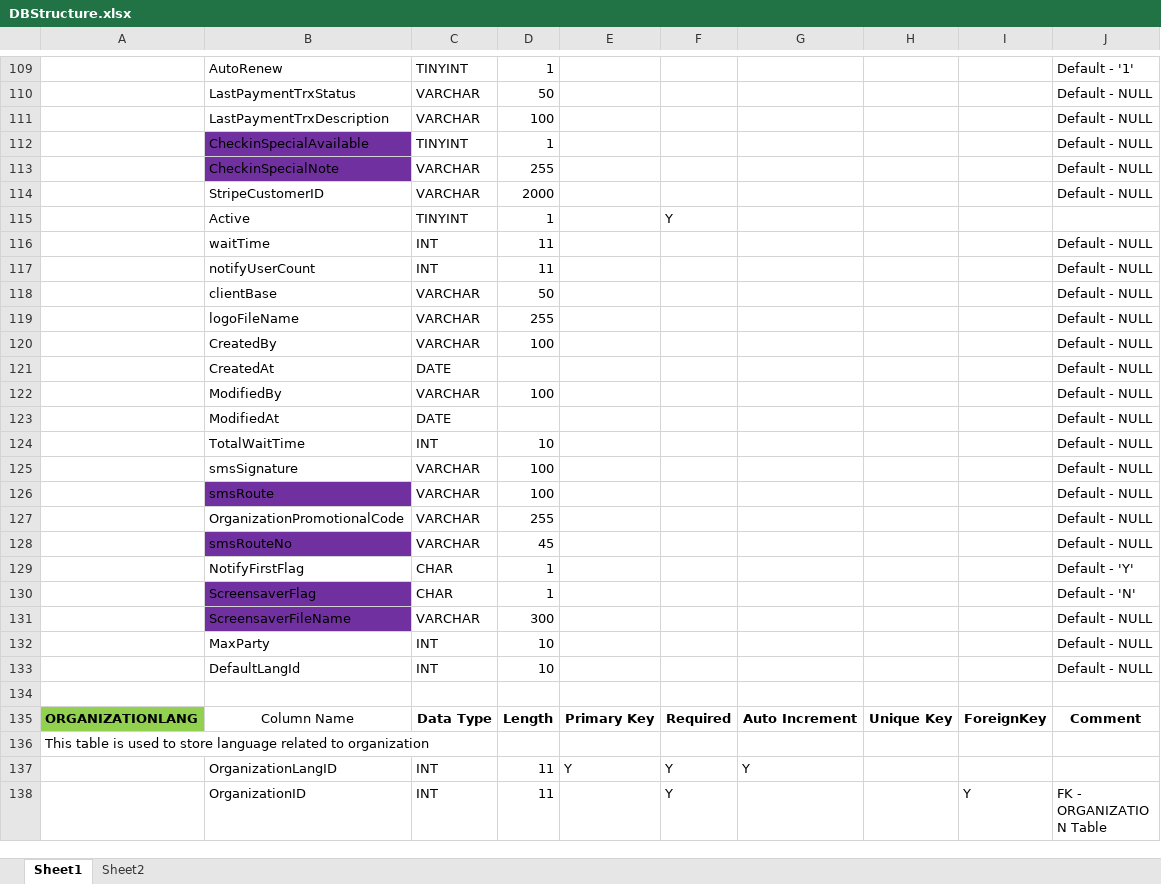
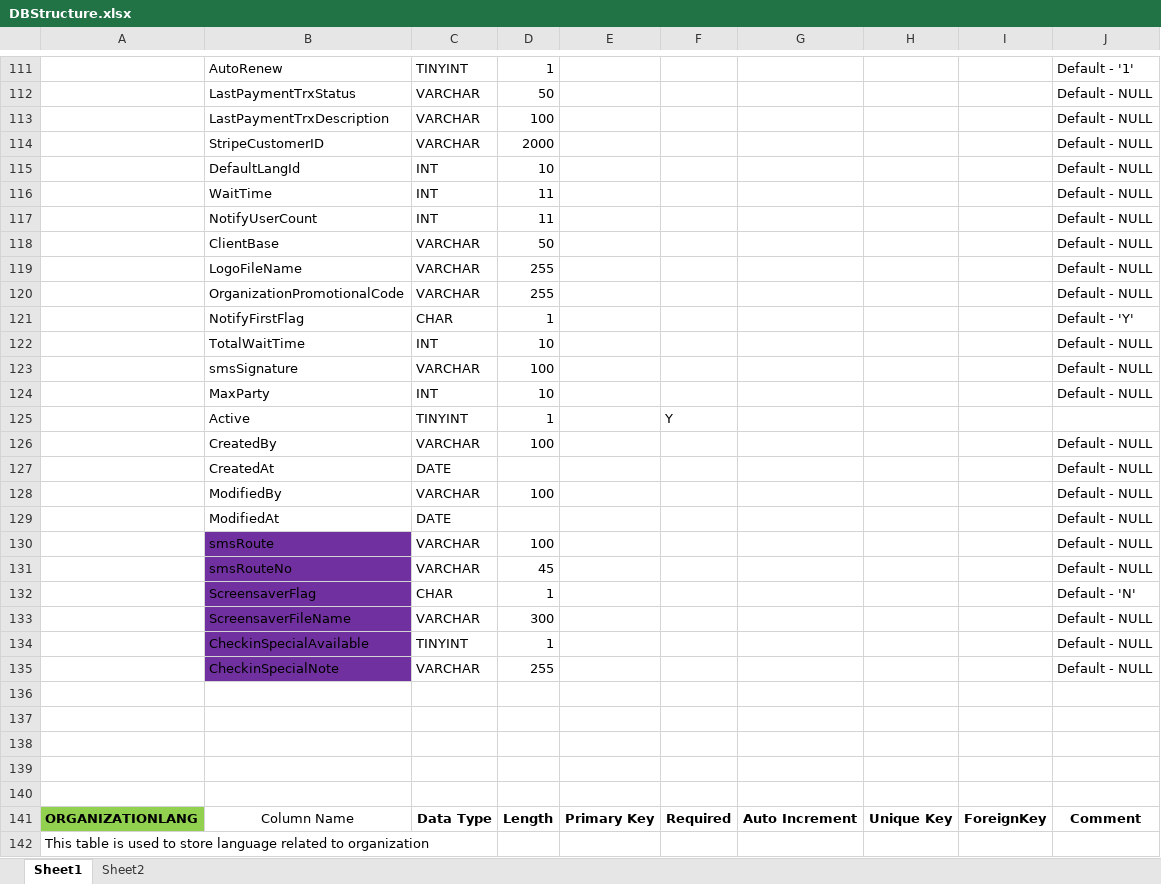
Before and after one commit to Rajanjain12/Rajan_jn, an Excel workbook: doc/TechRevamp/DBStructure.xlsx, sheet Sheet1, drawn as a sheet; only a part is shown, gaps mark what is left out; the shorter side is filled out with more unchanged rows; values as stored, in another font and other column widths than the file's, no borders; removed rows and columns are numbered as before the commit, all else as after; the diff covers the shown part only; the diff names each change by its address in the sheet, - before the commit and + after, or states it on an @@ line.

```diff
--- a/doc/TechRevamp/DBStructure.xlsx (sheet Sheet1)
+++ b/doc/TechRevamp/DBStructure.xlsx (sheet Sheet1)
+row 115:  | DefaultLangId | INT | 10 |  |  |  |  |  | Default - NULL
+row 116:  | WaitTime | INT | 11 |  |  |  |  |  | Default - NULL
+row 117:  | NotifyUserCount | INT | 11 |  |  |  |  |  | Default - NULL
+row 118:  | ClientBase | VARCHAR | 50 |  |  |  |  |  | Default - NULL
+row 119:  | LogoFileName | VARCHAR | 255 |  |  |  |  |  | Default - NULL
@@ row 127 moved to row 120: OrganizationPromotionalCode @@
@@ row 129 moved to row 121: NotifyFirstFlag @@
@@ row 124 moved to row 122: TotalWaitTime @@
@@ row 125 moved to row 123: smsSignature @@
+row 124:  | MaxParty | INT | 10 |  |  |  |  |  | Default - NULL
-row 116:  | waitTime | INT | 11 |  |  |  |  |  | Default - NULL
-row 117:  | notifyUserCount | INT | 11 |  |  |  |  |  | Default - NULL
-row 118:  | clientBase | VARCHAR | 50 |  |  |  |  |  | Default - NULL
-row 119:  | logoFileName | VARCHAR | 255 |  |  |  |  |  | Default - NULL
@@ row 112 moved to row 134: CheckinSpecialAvailable @@
@@ row 113 moved to row 135: CheckinSpecialNote @@
-row 136:  | MaxParty | INT | 10 |  |  |  |  |  | Default - NULL
+row 136: (empty)
-row 137:  | DefaultLangId | INT | 10 |  |  |  |  |  | Default - NULL
+row 137: (empty)
+row 138: (empty)
+row 139: (empty)
```
Also changed, not shown: 17 added rows, 3 removed rows and 91 edited cells elsewhere in this sheet, 14 other files.
